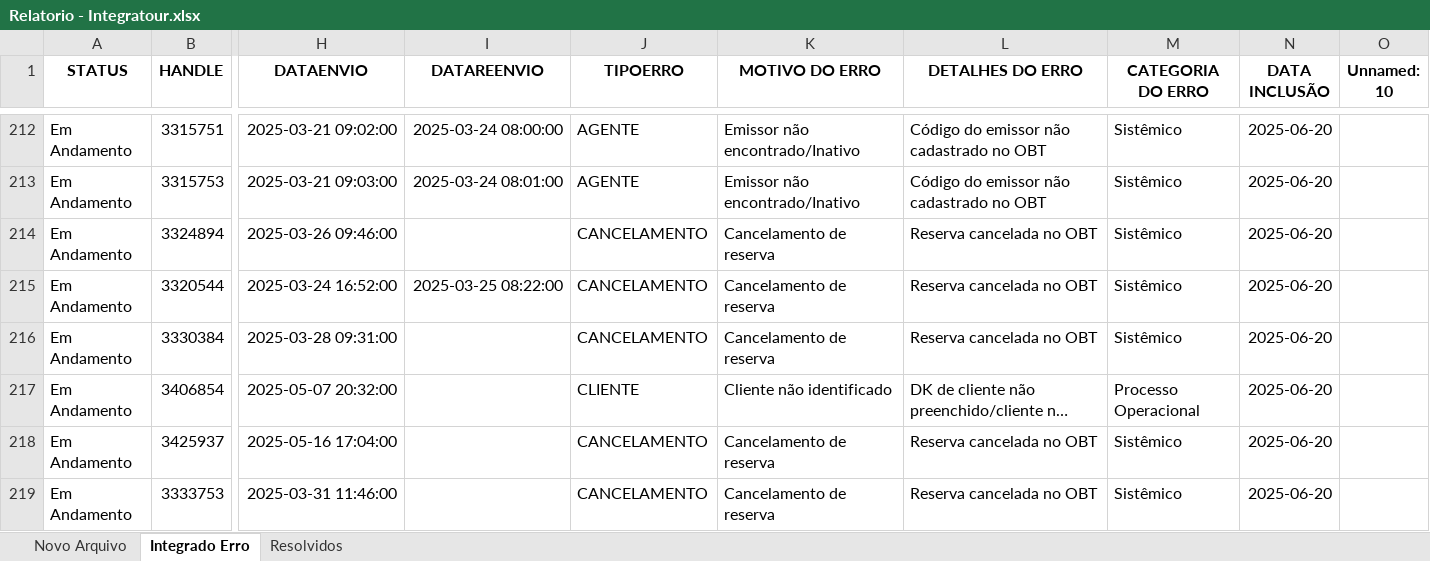
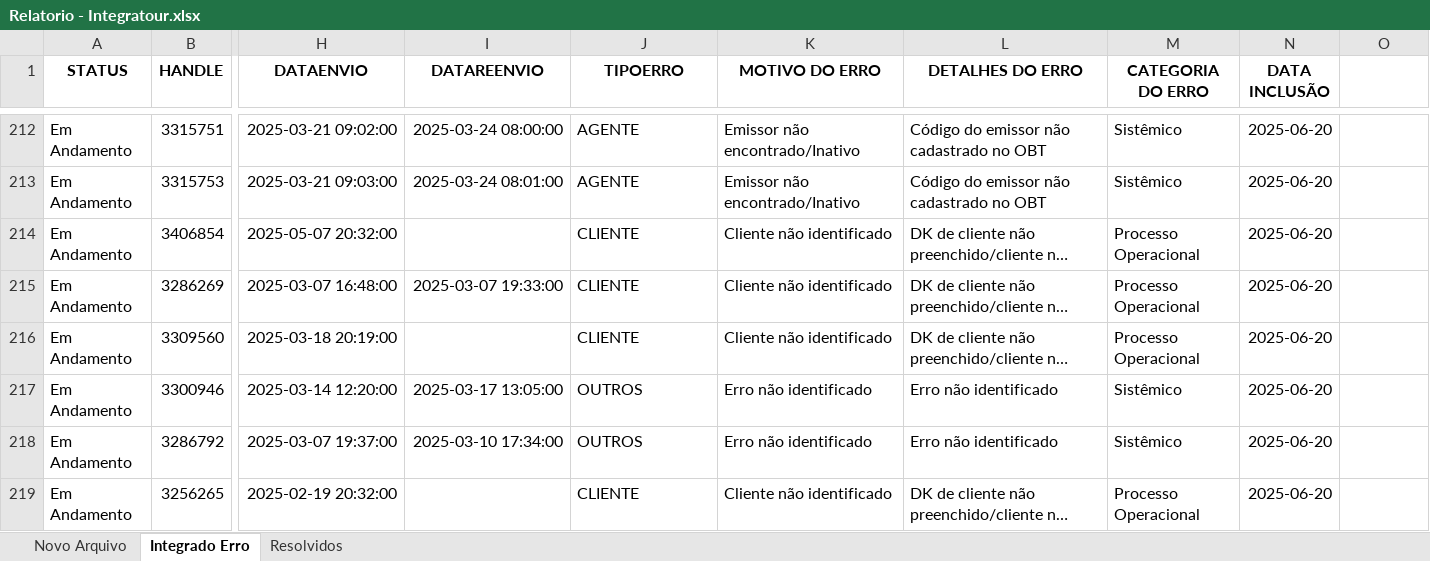
Before and after one commit to igorfreits/projects-analysis-python, an Excel workbook: Integration Quality/Relatorio - Integratour.xlsx, sheet Integrado Erro, drawn as a sheet; only a part is shown, gaps mark what is left out; the shorter side is filled out with more unchanged rows; long unchanged cells end in …; values as stored, in another font and other column widths than the file's, no borders; removed rows and columns are numbered as before the commit, all else as after; rows hold the shown columns only; the diff covers the shown part only; the diff names each change by its address in the sheet, - before the commit and + after, or states it on an @@ line.

```diff
--- a/Integration Quality/Relatorio - Integratour.xlsx (sheet Integrado Erro)
+++ b/Integration Quality/Relatorio - Integratour.xlsx (sheet Integrado Erro)
-O1: Unnamed: 10
+O1: (empty)
-row 214: Em Andamento | 3324894 | 2025-03-26 09:46:00 |  | CANCELAMENTO | Cancelamento de reserva | Reserva cancelada no OBT | Sistêmico | 2025-06-20
-row 215: Em Andamento | 3320544 | 2025-03-24 16:52:00 | 2025-03-25 08:22:00 | CANCELAMENTO | Cancelamento de reserva | Reserva cancelada no OBT | Sistêmico | 2025-06-20
-row 216: Em Andamento | 3330384 | 2025-03-28 09:31:00 |  | CANCELAMENTO | Cancelamento de reserva | Reserva cancelada no OBT | Sistêmico | 2025-06-20
-row 218: Em Andamento | 3425937 | 2025-05-16 17:04:00 |  | CANCELAMENTO | Cancelamento de reserva | Reserva cancelada no OBT | Sistêmico | 2025-06-20
-row 219: Em Andamento | 3333753 | 2025-03-31 11:46:00 |  | CANCELAMENTO | Cancelamento de reserva | Reserva cancelada no OBT | Sistêmico | 2025-06-20
```
Also changed, not shown: 51 added rows and 46 removed rows elsewhere in this sheet, sheet Novo Arquivo, sheet Resolvidos, Integration Quality/Benner - Processado Erro 0.xlsx, Integration Quality/EMPRESAS/Relatorio - GRUPO KONTIK.xlsx, 9 other files.
